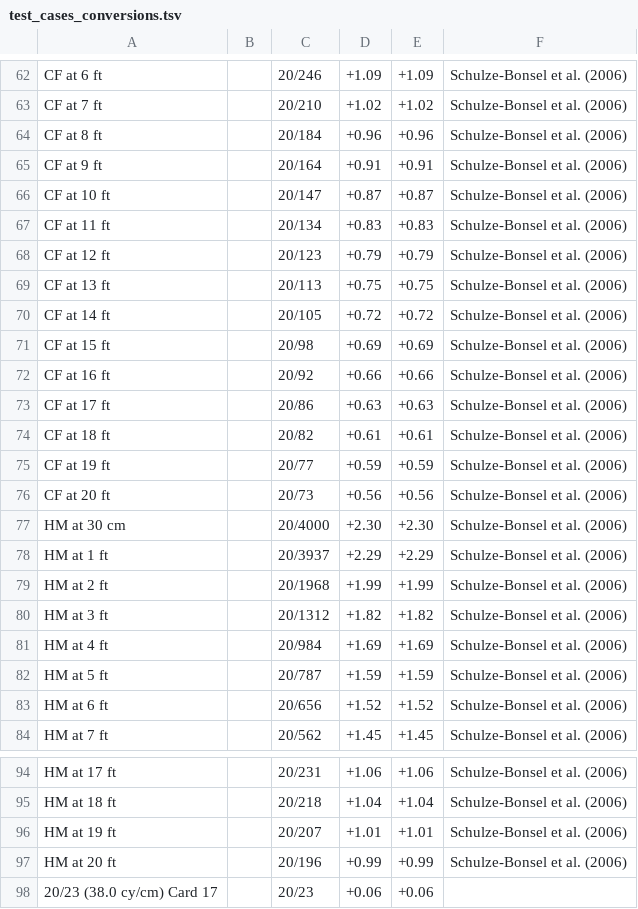
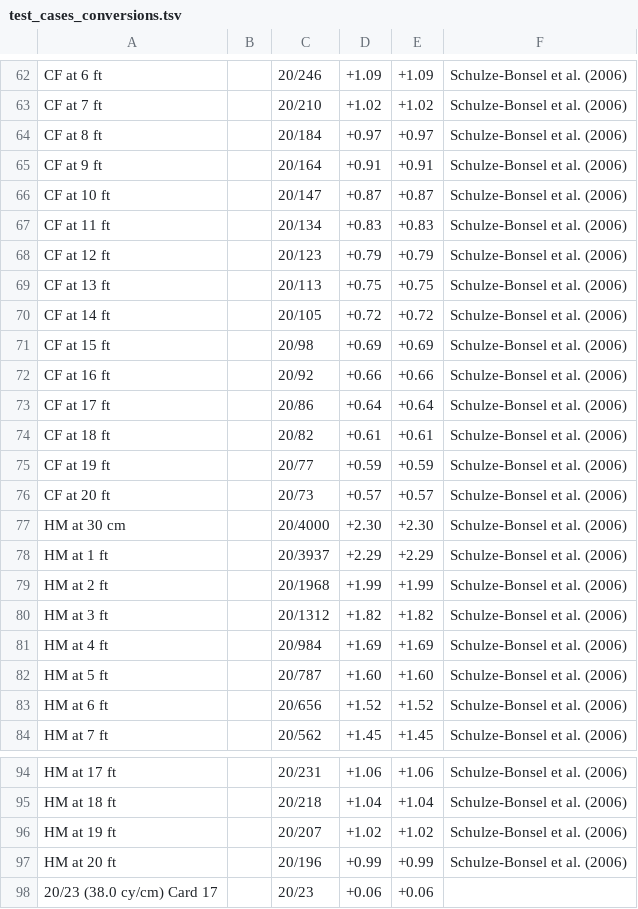
Before and after one commit to HribarLab/visualacuity, a TSV file: testing/test_cases_conversions.tsv, drawn as a sheet; only a part is shown, gaps mark what is left out.

```diff
--- a/testing/test_cases_conversions.tsv
+++ b/testing/test_cases_conversions.tsv
@@ -63,3 +63,3 @@ CF at 6 ft	"" 	20/246	+1.09	+1.09	Schulze-Bonsel et al. (2006)
 CF at 7 ft	"" 	20/210	+1.02	+1.02	Schulze-Bonsel et al. (2006)
-CF at 8 ft	"" 	20/184	+0.96	+0.96	Schulze-Bonsel et al. (2006)
+CF at 8 ft	"" 	20/184	+0.97	+0.97	Schulze-Bonsel et al. (2006)
 CF at 9 ft	"" 	20/164	+0.91	+0.91	Schulze-Bonsel et al. (2006)
@@ -72,6 +72,6 @@ CF at 15 ft	"" 	20/98	+0.69	+0.69	Schulze-Bonsel et al. (2006)
 CF at 16 ft	"" 	20/92	+0.66	+0.66	Schulze-Bonsel et al. (2006)
-CF at 17 ft	"" 	20/86	+0.63	+0.63	Schulze-Bonsel et al. (2006)
+CF at 17 ft	"" 	20/86	+0.64	+0.64	Schulze-Bonsel et al. (2006)
 CF at 18 ft	"" 	20/82	+0.61	+0.61	Schulze-Bonsel et al. (2006)
 CF at 19 ft	"" 	20/77	+0.59	+0.59	Schulze-Bonsel et al. (2006)
-CF at 20 ft	"" 	20/73	+0.56	+0.56	Schulze-Bonsel et al. (2006)
+CF at 20 ft	"" 	20/73	+0.57	+0.57	Schulze-Bonsel et al. (2006)
 HM at 30 cm	""	20/4000	+2.30	+2.30	Schulze-Bonsel et al. (2006)
@@ -81,3 +81,3 @@ HM at 3 ft	""	20/1312	+1.82	+1.82	Schulze-Bonsel et al. (2006)
 HM at 4 ft	""	20/984	+1.69	+1.69	Schulze-Bonsel et al. (2006)
-HM at 5 ft	""	20/787	+1.59	+1.59	Schulze-Bonsel et al. (2006)
+HM at 5 ft	""	20/787	+1.60	+1.60	Schulze-Bonsel et al. (2006)
 HM at 6 ft	""	20/656	+1.52	+1.52	Schulze-Bonsel et al. (2006)
@@ -95,3 +95,3 @@ HM at 17 ft	""	20/231	+1.06	+1.06	Schulze-Bonsel et al. (2006)
 HM at 18 ft	""	20/218	+1.04	+1.04	Schulze-Bonsel et al. (2006)
-HM at 19 ft	""	20/207	+1.01	+1.01	Schulze-Bonsel et al. (2006)
+HM at 19 ft	""	20/207	+1.02	+1.02	Schulze-Bonsel et al. (2006)
 HM at 20 ft	""	20/196	+0.99	+0.99	Schulze-Bonsel et al. (2006)
```
Also changed, not shown: src/visualacuity/assets/charts/etdrs.tsv, 5 other files.
